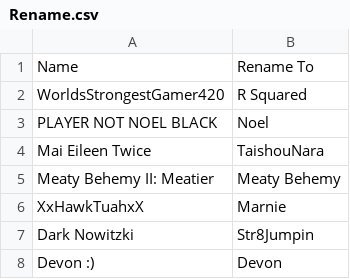
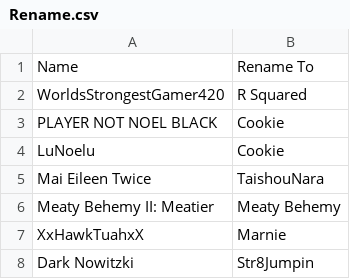
Before and after one commit to yeahokpal/tuesday-trials-grid, a CSV file: Rename.csv, drawn as a sheet; only a part is shown; the shorter side is filled out with more unchanged rows.

```diff
--- a/Rename.csv
+++ b/Rename.csv
@@ -2,3 +2,4 @@ Name,Rename To
 WorldsStrongestGamer420,R Squared
-PLAYER NOT NOEL BLACK,Noel
+PLAYER NOT NOEL BLACK,Cookie
+LuNoelu,Cookie
 Mai Eileen Twice,TaishouNara
```
Also changed, not shown: StreamData.csv, 5 other files.
